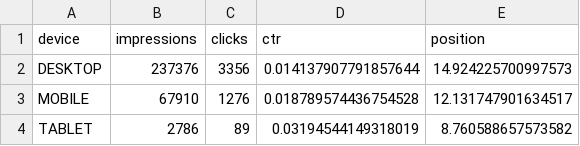
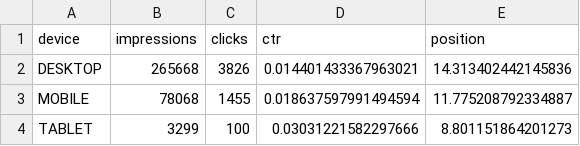
Before and after one commit to marqly/marqly-astro, a CSV file: seo/data/gsc/history-16mo/device.csv, drawn as a sheet.

```diff
--- a/seo/data/gsc/history-16mo/device.csv
+++ b/seo/data/gsc/history-16mo/device.csv
@@ -1,4 +1,4 @@
 device,impressions,clicks,ctr,position
-"DESKTOP","237376","3356","0.014137907791857644","14.924225700997573"
-"MOBILE","67910","1276","0.018789574436754528","12.131747901634517"
-"TABLET","2786","89","0.03194544149318019","8.760588657573582"
+"DESKTOP","265668","3826","0.014401433367963021","14.313402442145836"
+"MOBILE","78068","1455","0.018637597991494594","11.775208792334887"
+"TABLET","3299","100","0.03031221582297666","8.801151864201273"
```
Also changed, not shown: seo/data/changes-log.csv, seo/data/gsc/history-16mo/country.csv, 51 other files.
